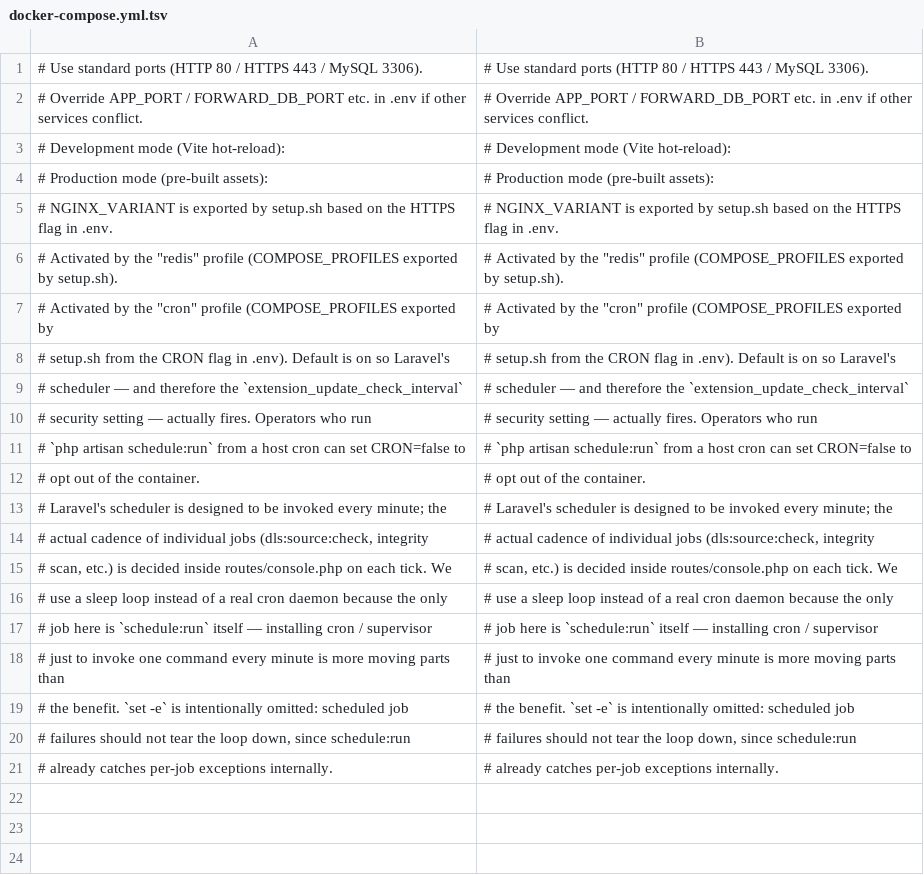
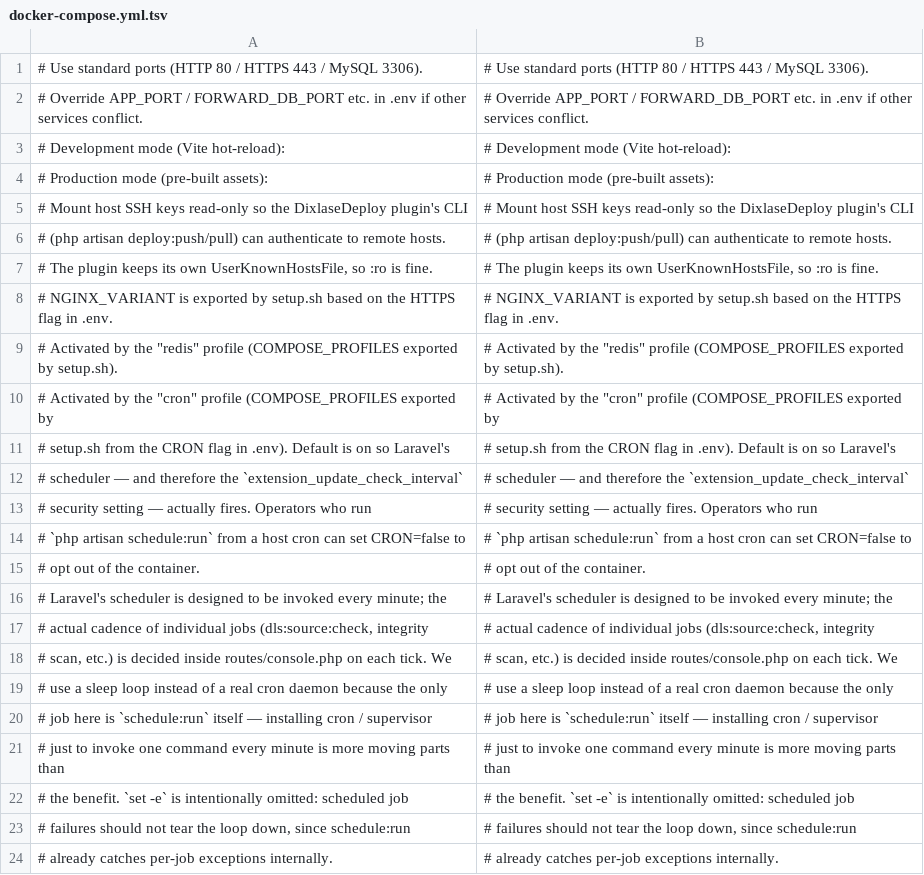
Before and after one commit to Dixlase/dixlase-docker-installer, a TSV file: lang/en/docker-compose.yml.tsv, drawn as a sheet.

Commit message:
feat: install DixlaseDeploy CLI dependencies and mount host SSH keys / DixlaseDeploy CLI の依存ツールを導入しホストの SSH 鍵をマウント (#7)
The DixlaseDeploy plugin ships a CLI (php artisan deploy:push / pull)
that synchronises source files and a database dump to a remote host
over SSH. The bundled image had none of the tooling that workflow
needs, and the container had no way to authenticate to the remote.
This commit makes the deploy CLI usable from inside the app container.
DixlaseDeploy プラグインは、ソースファイルとデータベースダンプを SSH
経由でリモートホストへ同期する CLI (php artisan deploy:push / pull) を
同梱しています。同梱イメージにはそのワークフローに必要なツールが一切
入っておらず、コンテナからリモートへ認証する手段もありませんでした。
本コミットでアプリコンテナ内から deploy CLI を利用できるようにします。

- Add openssh-client, rsync and default-mysql-client to the apt
  install list in Dockerfile (ssh/scp for transport, rsync for file
  sync, mysqldump/mysql for the database half of a deploy)
  Dockerfile の apt インストール一覧に openssh-client / rsync /
  default-mysql-client を追加 (転送用の ssh/scp、ファイル同期用の
  rsync、デプロイの DB 側に使う mysqldump/mysql)
- Mount the host's ~/.ssh read-only into the app container so the
  deploy CLI can authenticate to remote hosts with the developer's
  existing keys; :ro is safe because the plugin uses its own
  UserKnownHostsFile
  ホストの ~/.ssh をアプリコンテナに読み取り専用でマウントし、deploy
  CLI が開発者の既存の鍵でリモートホストへ認証できるようにする。
  プラグインは独自の UserKnownHostsFile を使うため :ro で安全
- Register the new docker-compose.yml comment in lang/{en,ja}
  新しい docker-compose.yml のコメントを lang/{en,ja} に登録

```diff
--- a/lang/en/docker-compose.yml.tsv
+++ b/lang/en/docker-compose.yml.tsv
@@ -4,2 +4,5 @@
 # Production mode (pre-built assets):	# Production mode (pre-built assets):
+# Mount host SSH keys read-only so the DixlaseDeploy plugin's CLI	# Mount host SSH keys read-only so the DixlaseDeploy plugin's CLI
+# (php artisan deploy:push/pull) can authenticate to remote hosts.	# (php artisan deploy:push/pull) can authenticate to remote hosts.
+# The plugin keeps its own UserKnownHostsFile, so :ro is fine.	# The plugin keeps its own UserKnownHostsFile, so :ro is fine.
 # NGINX_VARIANT is exported by setup.sh based on the HTTPS flag in .env.	# NGINX_VARIANT is exported by setup.sh based on the HTTPS flag in .env.
```
Also changed, not shown: lang/ja/docker-compose.yml.tsv, 2 other files.
